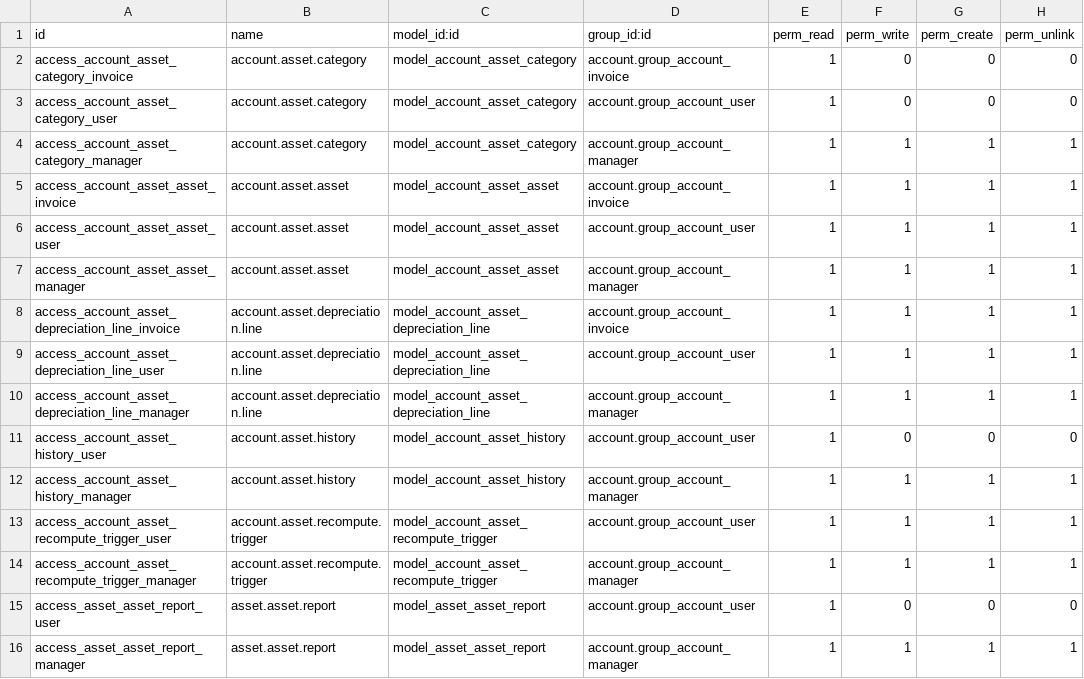
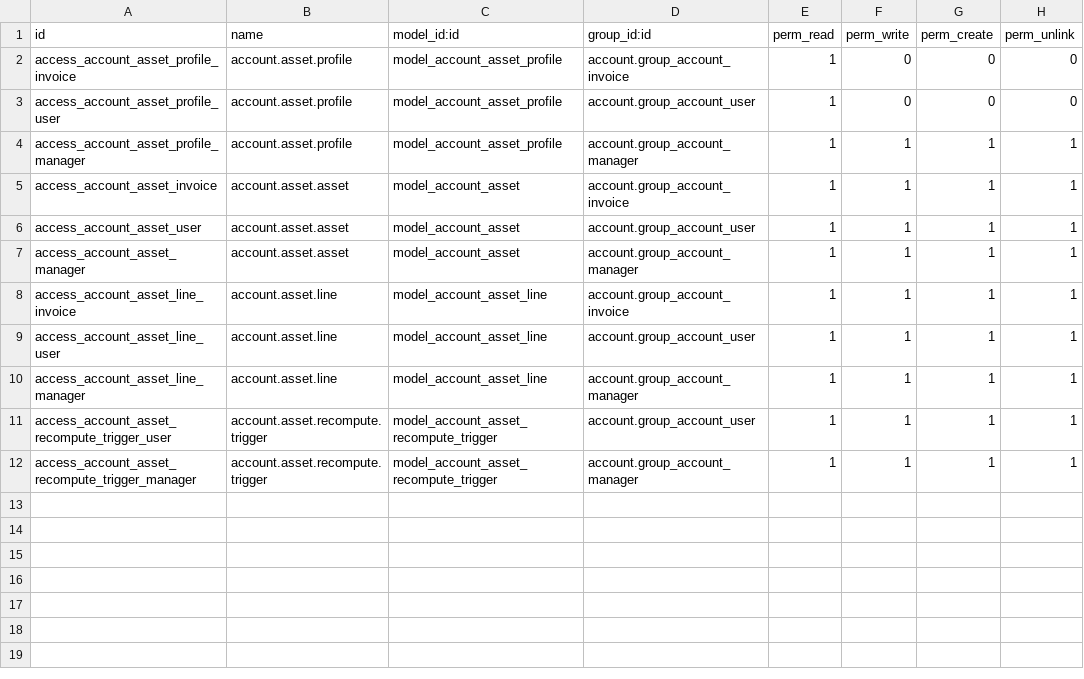
Before and after one commit to OCA/account-financial-tools, a CSV file: account_asset_management/security/ir.model.access.csv, drawn as a sheet.

Commit message:
Start migration of account_asset_management to v9

```diff
--- a/account_asset_management/security/ir.model.access.csv
+++ b/account_asset_management/security/ir.model.access.csv
@@ -1,16 +1,12 @@
 id,name,model_id:id,group_id:id,perm_read,perm_write,perm_create,perm_unlink
-access_account_asset_category_invoice,account.asset.category,model_account_asset_category,account.group_account_invoice,1,0,0,0
-access_account_asset_category_user,account.asset.category,model_account_asset_category,account.group_account_user,1,0,0,0
-access_account_asset_category_manager,account.asset.category,model_account_asset_category,account.group_account_manager,1,1,1,1
-access_account_asset_asset_invoice,account.asset.asset,model_account_asset_asset,account.group_account_invoice,1,1,1,1
-access_account_asset_asset_user,account.asset.asset,model_account_asset_asset,account.group_account_user,1,1,1,1
-access_account_asset_asset_manager,account.asset.asset,model_account_asset_asset,account.group_account_manager,1,1,1,1
-access_account_asset_depreciation_line_invoice,account.asset.depreciation.line,model_account_asset_depreciation_line,account.group_account_invoice,1,1,1,1
-access_account_asset_depreciation_line_user,account.asset.depreciation.line,model_account_asset_depreciation_line,account.group_account_user,1,1,1,1
-access_account_asset_depreciation_line_manager,account.asset.depreciation.line,model_account_asset_depreciation_line,account.group_account_manager,1,1,1,1
-access_account_asset_history_user,account.asset.history,model_account_asset_history,account.group_account_user,1,0,0,0
-access_account_asset_history_manager,account.asset.history,model_account_asset_history,account.group_account_manager,1,1,1,1
+access_account_asset_profile_invoice,account.asset.profile,model_account_asset_profile,account.group_account_invoice,1,0,0,0
+access_account_asset_profile_user,account.asset.profile,model_account_asset_profile,account.group_account_user,1,0,0,0
+access_account_asset_profile_manager,account.asset.profile,model_account_asset_profile,account.group_account_manager,1,1,1,1
+access_account_asset_invoice,account.asset.asset,model_account_asset,account.group_account_invoice,1,1,1,1
+access_account_asset_user,account.asset.asset,model_account_asset,account.group_account_user,1,1,1,1
+access_account_asset_manager,account.asset.asset,model_account_asset,account.group_account_manager,1,1,1,1
+access_account_asset_line_invoice,account.asset.line,model_account_asset_line,account.group_account_invoice,1,1,1,1
+access_account_asset_line_user,account.asset.line,model_account_asset_line,account.group_account_user,1,1,1,1
+access_account_asset_line_manager,account.asset.line,model_account_asset_line,account.group_account_manager,1,1,1,1
 access_account_asset_recompute_trigger_user,account.asset.recompute.trigger,model_account_asset_recompute_trigger,account.group_account_user,1,1,1,1
 access_account_asset_recompute_trigger_manager,account.asset.recompute.trigger,model_account_asset_recompute_trigger,account.group_account_manager,1,1,1,1
-access_asset_asset_report_user,asset.asset.report,model_asset_asset_report,account.group_account_user,1,0,0,0
-access_asset_asset_report_manager,asset.asset.report,model_asset_asset_report,account.group_account_manager,1,1,1,1
```
Also changed, not shown: 34 other files.
